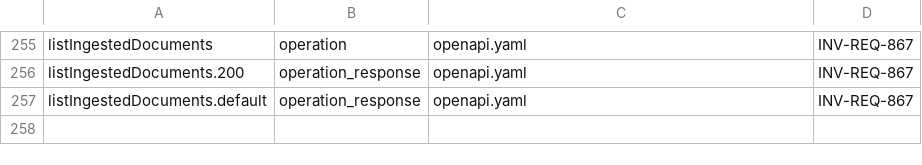
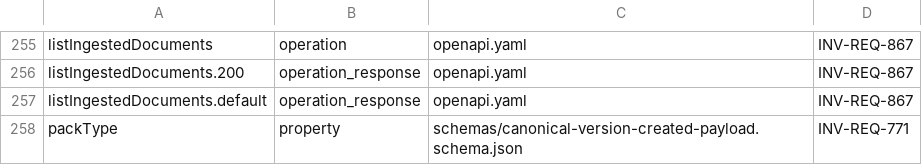
Before and after one commit to dynokore/DynoGST, a TSV file: platform-contracts/canonical/required-identifiers.tsv, drawn as a sheet; only a part is shown, gaps mark what is left out; the diff names each change by its address in the sheet, - before the commit and + after, or states it on an @@ line.

Commit message:
[platform-contracts] Merge branch 't/inv-t-29334' into 'main'
INV-T-29334 platform-contracts canonical: optional packType on the appliedPackVersions items of CanonicalVersionCreated

See merge request invoice/platform-contracts!733

```diff
--- a/platform-contracts/canonical/required-identifiers.tsv
+++ b/platform-contracts/canonical/required-identifiers.tsv
+row 258: packType | property | schemas/canonical-version-created-payload.schema.json | INV-REQ-771
```
Also changed, not shown: 1 other file.
